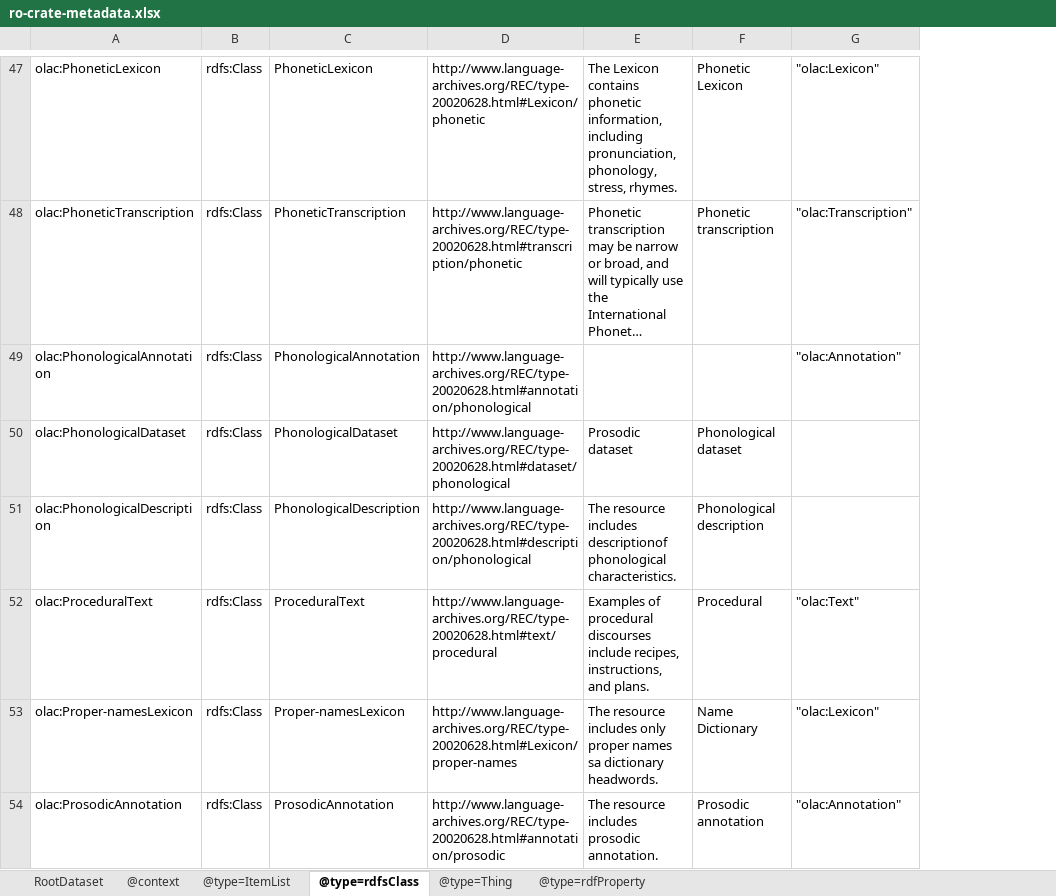
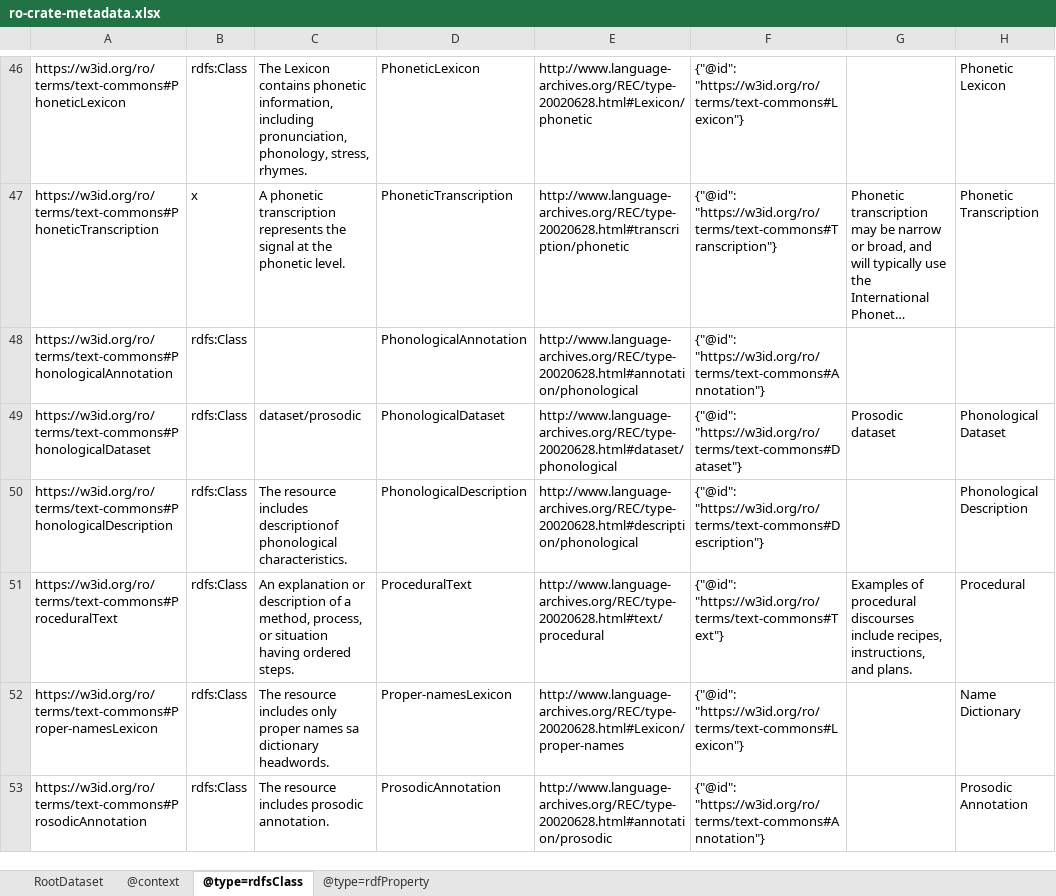
Before and after one commit to Language-Research-Technology/language-data-commons-vocabs, an Excel workbook: ontology/ro-crate-metadata.xlsx, sheet @type=rdfsClass, drawn as a sheet; only a part is shown, gaps mark what is left out; long unchanged cells end in …; values as stored, in another font and other column widths than the file's, no borders; removed rows and columns are numbered as before the commit, all else as after; the diff covers the shown part only; the diff names each change by its address in the sheet, - before the commit and + after, or states it on an @@ line.

```diff
--- a/ontology/ro-crate-metadata.xlsx (sheet @type=rdfsClass)
+++ b/ontology/ro-crate-metadata.xlsx (sheet @type=rdfsClass)
-sheet tab: @type=ItemList
-sheet tab: @type=Thing
-column A, rows 47-54: olac:PhoneticLexicon | olac:PhoneticTranscription | olac:PhonologicalAnnotation | olac:PhonologicalDataset | olac:PhonologicalDescription | olac:ProceduralText | olac:Proper-namesLexicon | olac:ProsodicAnnotation
+column A, rows 46-53: https://w3id.org/ro/terms/text-commons#PhoneticLexicon | https://w3id.org/ro/terms/text-commons#PhoneticTranscription | https://w3id.org/ro/terms/text-commons#PhonologicalAnnotation | https://w3id.org/ro/terms/text-commons#PhonologicalDataset | https://w3id.org/ro/terms/text-commons#PhonologicalDescription | https://w3id.org/ro/terms/text-commons#ProceduralText | https://w3id.org/ro/terms/text-commons#Proper-namesLexicon | https://w3id.org/ro/terms/text-commons#ProsodicAnnotation
+column C, rows 46-53: The Lexicon contains phonetic information, including pronunciation, phonology, stress, rhymes. | A phonetic transcription represents the signal at the phonetic level. |  | dataset/prosodic | The resource includes descriptionof phonological characteristics. | An explanation or description of a method, process, or situation having ordered steps. | The resource includes only proper names sa dictionary headwords. | The resource includes prosodic annotation.
+column F, rows 46-53: {"@id": "https://w3id.org/ro/terms/text-commons#Lexicon"} | {"@id": "https://w3id.org/ro/terms/text-commons#Transcription"} | {"@id": "https://w3id.org/ro/terms/text-commons#Annotation"} | {"@id": "https://w3id.org/ro/terms/text-commons#Dataset"} | {"@id": "https://w3id.org/ro/terms/text-commons#Description"} | {"@id": "https://w3id.org/ro/terms/text-commons#Text"} | {"@id": "https://w3id.org/ro/terms/text-commons#Lexicon"} | {"@id": "https://w3id.org/ro/terms/text-commons#Annotation"}
-column G, rows 47-54: "olac:Lexicon" | "olac:Transcription" | "olac:Annotation" |  |  | "olac:Text" | "olac:Lexicon" | "olac:Annotation"
-G46: The Lexicon contains phonetic information, including pronunciation, phonology, stress, rhymes.
+G46: (empty)
-B47: rdfs:Class
+B47: x
-H47: Phonetic transcription
+H47: Phonetic Transcription
-H49: Phonological dataset
+H49: Phonological Dataset
-G50: The resource includes descriptionof phonological characteristics.
+G50: (empty)
-H50: Phonological description
+H50: Phonological Description
-G52: The resource includes only proper names sa dictionary headwords.
+G52: (empty)
-G53: The resource includes prosodic annotation.
+G53: (empty)
-H53: Prosodic annotation
+H53: Prosodic Annotation
```
Also changed, not shown: 3 added rows, 2 removed rows, 2 moved rows and 68 edited cells elsewhere in this sheet, sheet @type=rdfProperty, sheet @context, 3 other files.
